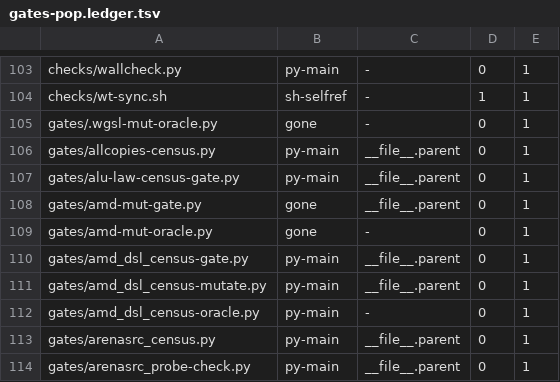
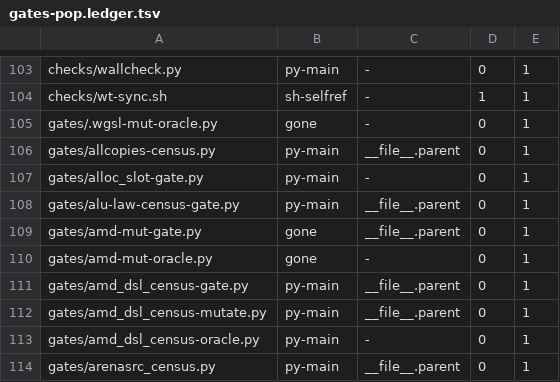
Before and after one commit to Cyberistic/tinybendygrad, a TSV file: gates/gates-pop.ledger.tsv, drawn as a sheet; only a part is shown, gaps mark what is left out; the shorter side is filled out with more unchanged rows; the diff names each change by its address in the sheet, - before the commit and + after, or states it on an @@ line.

Commit message:
the LEDGER owes a row for the ALLOC-SLOT GATE, and THREE of the RESTORED COMMENTS CITED LINES THAT HAD MOVED
**⇒ AND **TWO **SMALL **THINGS, **BOTH **CAUSED **BY **THE **SAME **EVENT** — **THE **ALLOC-SLOT **FIX
**BEING **RESTORED **FROM **AN **INDEX-SWEEP **COMMIT **INTO **THIS **HISTORY** — **AND **BOTH **ARE
**BY-THE-GENERATOR **OR **BY-THE-GATE.**

**⇒ AND **THE **LEDGER **ROW **WAS **WRITTEN **BY **THE **GENERATOR** (**`gates/gates-pop.py
--write-ledger --only gates/alloc_slot-gate.py`**), **NOT **BY **HAND** — **A **HAND **EDIT **OF **A
**GENERATED **LEDGER **IS **THE **CLASS **DOCTRINE **1 **FORBIDS.**

**⇒ AND **THE **THREE **COMMENTS **ARE **THE **BEND-CITATION **DRIFT **THE **RESTORE **BROUGHT **BACK**:
**`tinybendygrad/mixin/creation.bend`** **NAMED **`weak.bend:621`**, **`uop/weak.bend:616`** **AND
**`ops.bend:869-869`**, **AND **THE **`wk_is_virtual` **UNIT's **EDIT **TO **`uop/weak.bend`** (WHICH
**CORRECTED **A **FALSE **CLAIM **AND **ADDED **A **GATE**) **MOVED **THOSE **LINES **BY **8-11**, **SO **THE
**RESTORED **FILE **CARRIED **THREE **STALE **POINTERS** — **AND **`gates/bendcite-gate.py` **SAID **SO
**(3 **OF **1284 **WRONG-LINE**, **DOWN **FROM **53**).  **⇒ AND **THE **THREE **WERE **RE-POINTED **AT **THE
**SYMBOL's **CURRENT **LINE**, **AND **THE **DIFF **IS **COMMENT-ONLY** — **0 **NON-COMMENT **LINES **ADDED,
**0 **REMOVED.**

**⇒ AND **⇒ AND **⇒ AND **THIS **IS **THE **CLASS **THE **TREE **NAMES:** **A **CITATION **THAT **NAMES **A
**LINE **IS **A **PROMISE **ABOUT **A **MOVING **TARGET**, **AND **THE **PROMISE **ROTS **THE **MOMENT **ANY
**OTHER **UNIT **EDITS **THE **FILE.**  **⇒ AND **THE **CITATION **THAT **CARRIES **A **`symbol=`** **IS **THE
**ONE **THAT **SURVIVES**, **BECAUSE **THE **SYMBOL **IS **WHAT **THE **READER **WANTS** — **SO **A
**SYMBOL-BEARING **CITATION **COULD **BE **MADE **IMMUNE **BY **RESOLVING **THE **SYMBOL **AND **NOT **THE
**LINE**, **AND **THAT **IS **A **SEPARATE **DECISION** **FOR **A **SEPARATE **SESSION.**

```diff
--- a/gates/gates-pop.ledger.tsv
+++ b/gates/gates-pop.ledger.tsv
+row 107: gates/alloc_slot-gate.py | py-main | - | 0 | 1
```
Also changed, not shown: 1 other file.
